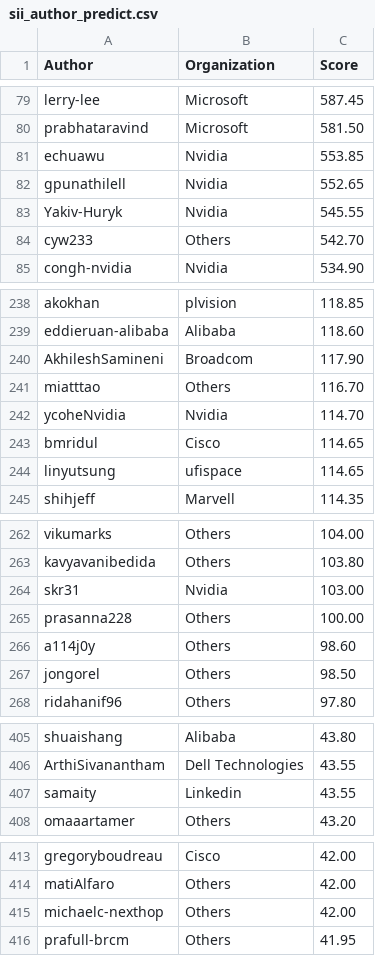
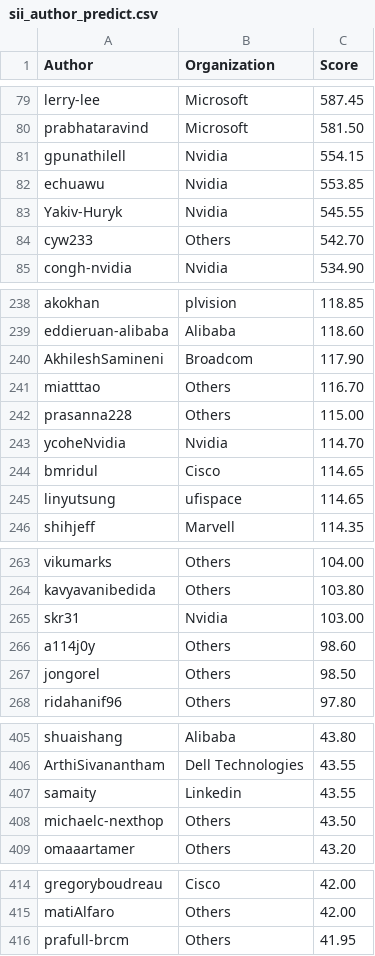
Before and after one commit to sonic-net/sonic-tsc, a CSV file: sii_author_predict.csv, drawn as a sheet; only a part is shown, gaps mark what is left out; the diff covers the shown part only.

Commit message:
[automation] Update Sii Score by azure pipeline.

```diff
--- a/sii_author_predict.csv
+++ b/sii_author_predict.csv
@@ -80,4 +80,4 @@ lerry-lee,Microsoft,587.45
 prabhataravind,Microsoft,581.50
+gpunathilell,Nvidia,554.15
 echuawu,Nvidia,553.85
-gpunathilell,Nvidia,552.65
 Yakiv-Huryk,Nvidia,545.55
@@ -241,2 +241,3 @@ AkhileshSamineni,Broadcom,117.90
 miatttao,Others,116.70
+prasanna228,Others,115.00
 ycoheNvidia,Nvidia,114.70
@@ -264,3 +265,2 @@ kavyavanibedida,Others,103.80
 skr31,Nvidia,103.00
-prasanna228,Others,100.00
 a114j0y,Others,98.60
@@ -407,2 +407,3 @@ ArthiSivanantham,Dell Technologies,43.55
 samaity,Linkedin,43.55
+michaelc-nexthop,Others,43.50
 omaaartamer,Others,43.20
@@ -414,3 +415,2 @@ gregoryboudreau,Cisco,42.00
 matiAlfaro,Others,42.00
-michaelc-nexthop,Others,42.00
 prafull-brcm,Others,41.95
```
Also changed, not shown: 1 added row and 1 removed row elsewhere in this file, sii_org_predict.csv.
